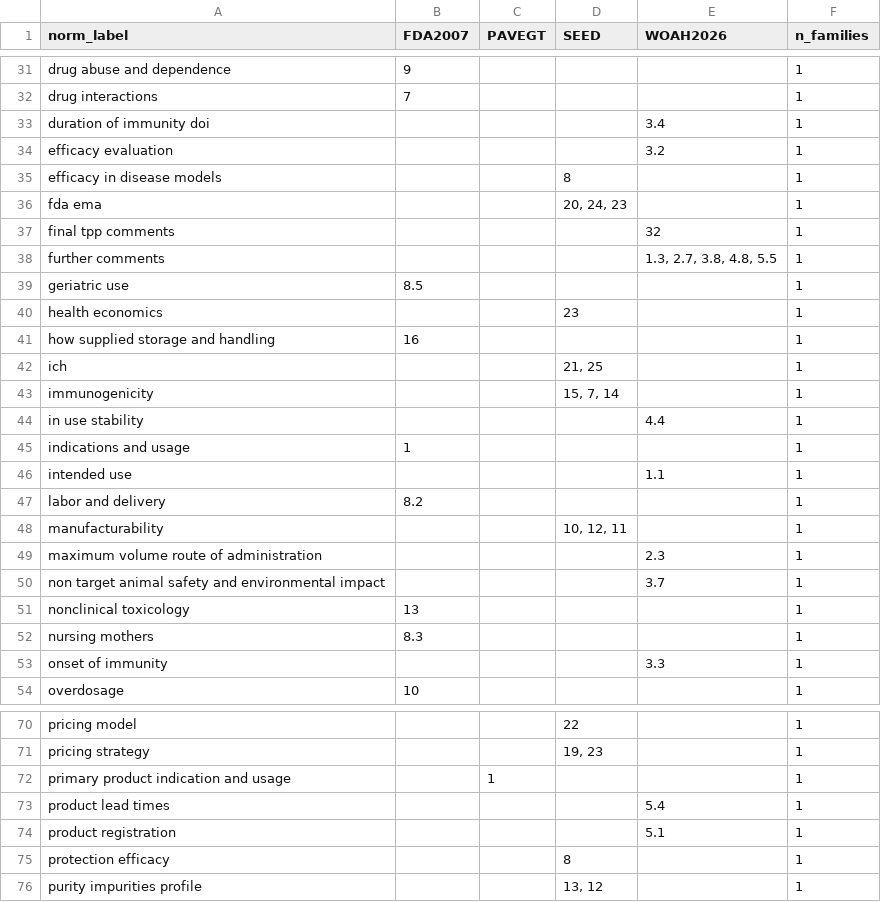
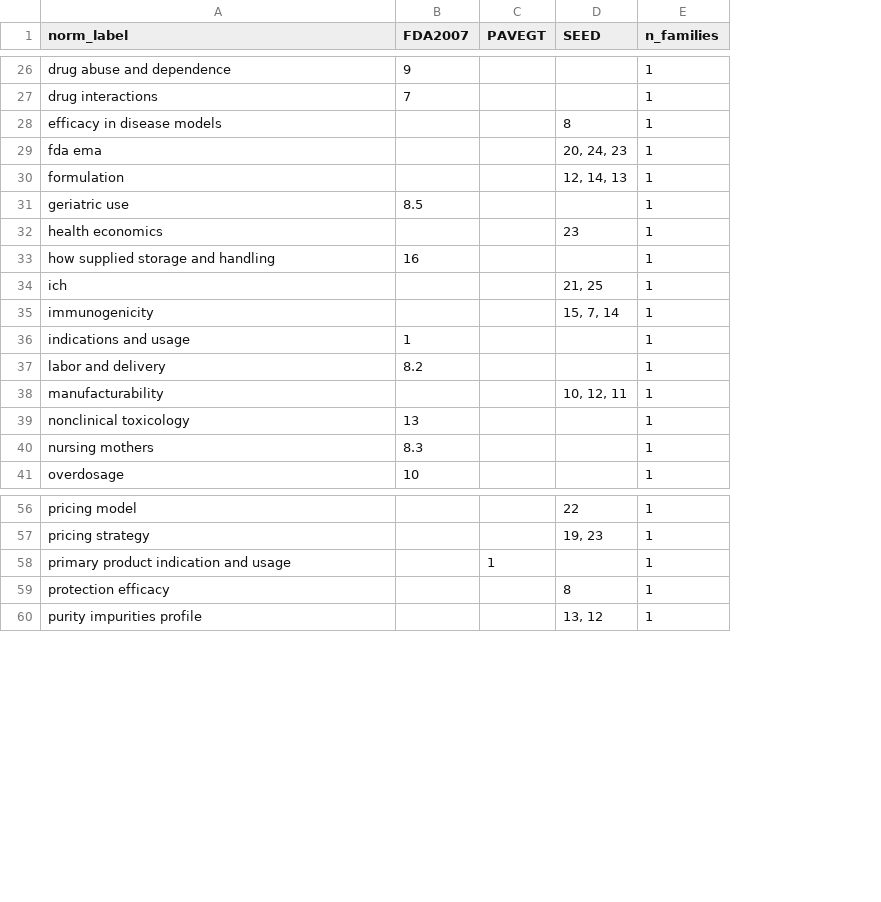
Before and after one commit to kerfors/early-clinical-design-research, a CSV file: tpp-templates/output_tpp/tpp_label_inventory.csv, drawn as a sheet; only a part is shown, gaps mark what is left out; removed rows and columns are numbered as before the commit, all else as after; the diff covers the shown part only; the diff names each change by its address in the sheet, - before the commit and + after, or states it on an @@ line.

```diff
--- a/tpp-templates/output_tpp/tpp_label_inventory.csv
+++ b/tpp-templates/output_tpp/tpp_label_inventory.csv
-column E (WOAH2026), empty
-row 33: duration of immunity doi |  |  |  | 3.4 | 1
-row 34: efficacy evaluation |  |  |  | 3.2 | 1
-row 37: final tpp comments |  |  |  | 32 | 1
-row 38: further comments |  |  |  | 1.3, 2.7, 3.8, 4.8, 5.5 | 1
+row 30: formulation |  |  | 12, 14, 13 | 1
-row 44: in use stability |  |  |  | 4.4 | 1
-row 46: intended use |  |  |  | 1.1 | 1
-row 49: maximum volume route of administration |  |  |  | 2.3 | 1
-row 50: non target animal safety and environmental impact |  |  |  | 3.7 | 1
-row 53: onset of immunity |  |  |  | 3.3 | 1
-row 73: product lead times |  |  |  | 5.4 | 1
-row 74: product registration |  |  |  | 5.1 | 1
```
Also changed, not shown: 1 added row, 16 removed rows and 1 edited cell elsewhere in this file, tpp-templates/output_tpp/crosswalk_review.csv, tpp-templates/output_tpp/tpp_column_models.csv, 7 other files.
